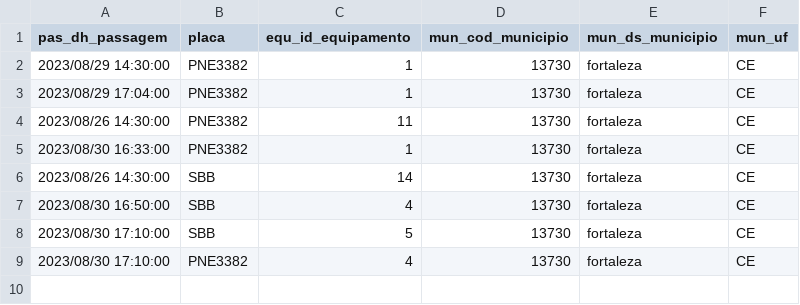
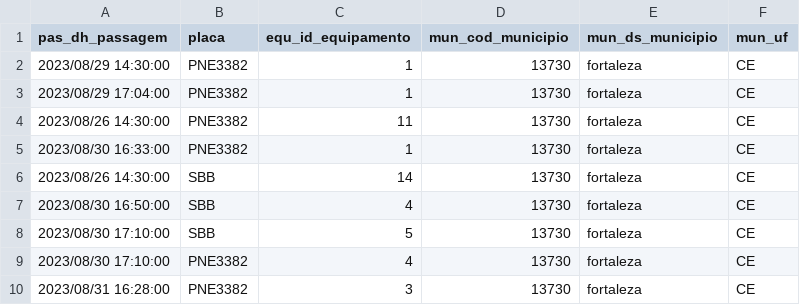
Before and after one commit to darciogleidson/monitora-pontos, a CSV file: tabelaPassagem.csv, drawn as a sheet.

```diff
--- a/tabelaPassagem.csv
+++ b/tabelaPassagem.csv
@@ -9 +9,2 @@ pas_dh_passagem,placa,equ_id_equipamento,mun_cod_municipio,mun_ds_municipio,mun_
 2023/08/30 17:10:00,PNE3382,4,13730,fortaleza,CE
+2023/08/31 16:28:00,PNE3382,3,13730,fortaleza,CE
```
Also changed, not shown: 1 other file.
